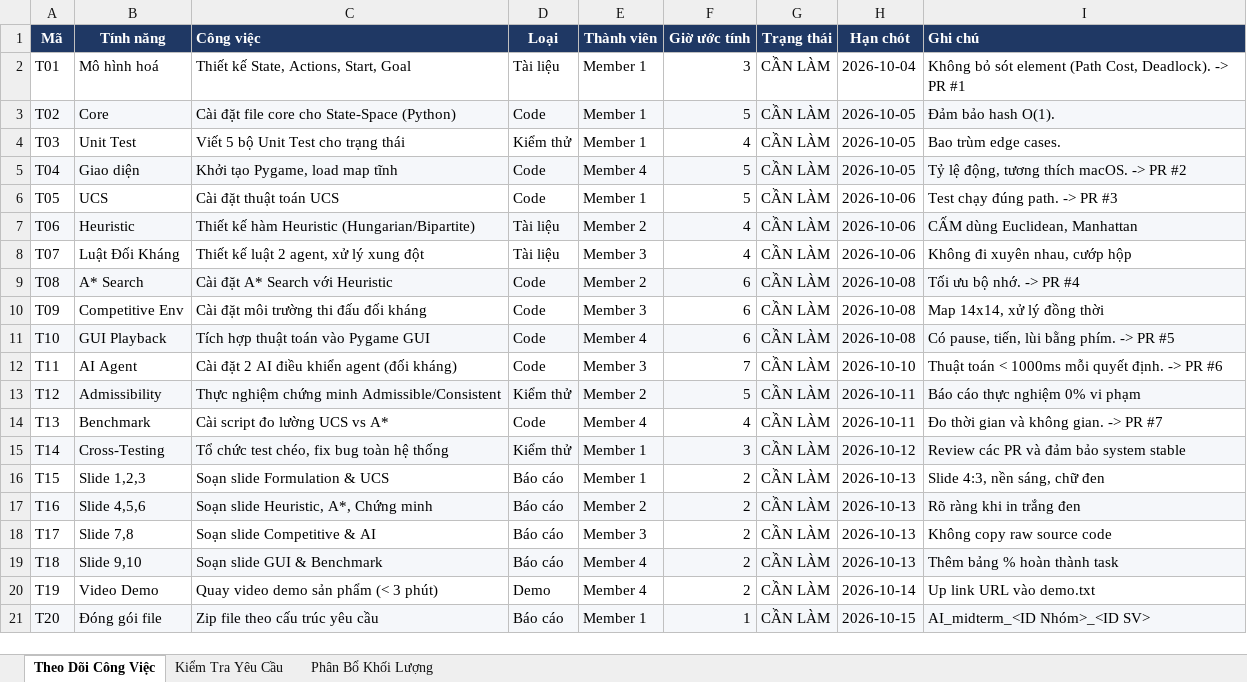
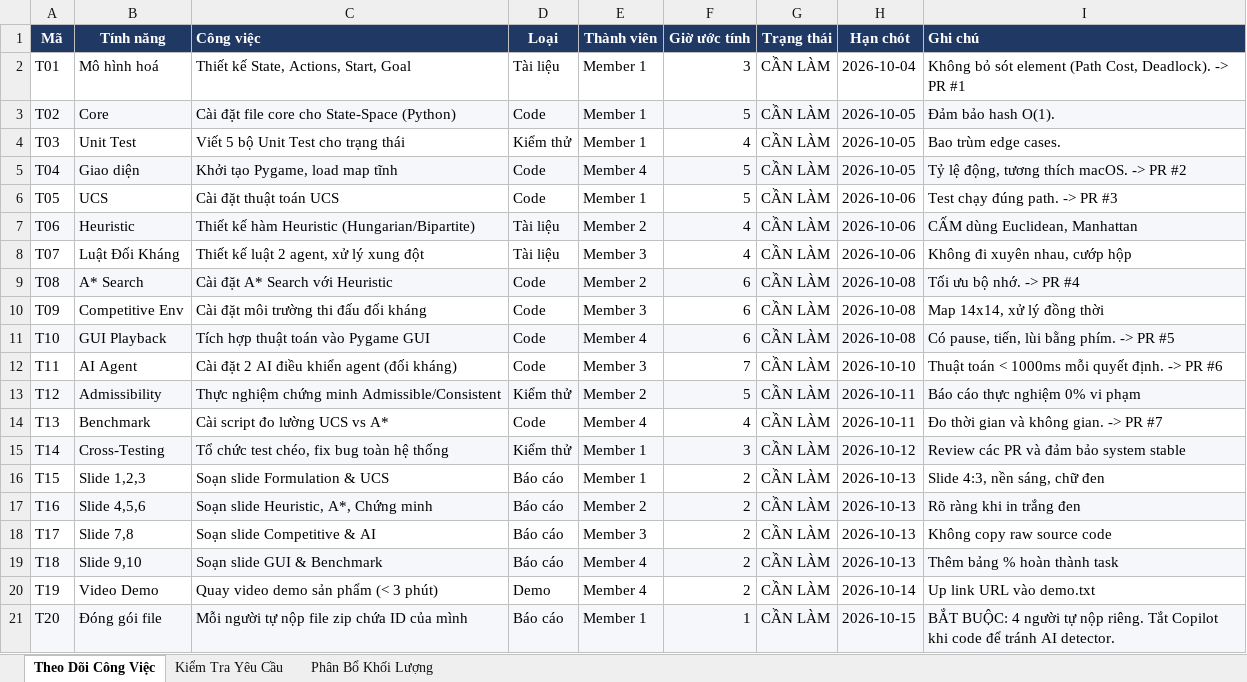
Before and after one commit to chimpk/sokoban-ai-503043, an Excel workbook: project-progress.xlsx, sheet Theo Dõi Công Việc, drawn as a sheet; values as stored, in another font and other column widths than the file's, no borders; conditional formats not drawn; the diff names each change by its address in the sheet, - before the commit and + after, or states it on an @@ line.

```diff
--- a/project-progress.xlsx (sheet Theo Dõi Công Việc)
+++ b/project-progress.xlsx (sheet Theo Dõi Công Việc)
-C21 (Công việc): Zip file theo cấu trúc yêu cầu
+C21 (Công việc): Mỗi người tự nộp file zip chứa ID của mình
-I21 (Ghi chú): AI_midterm_<ID Nhóm>_<ID SV>
+I21 (Ghi chú): BẮT BUỘC: 4 người tự nộp riêng. Tắt Copilot khi code để tránh AI detector.
```
Also changed, not shown: 1 other file.
